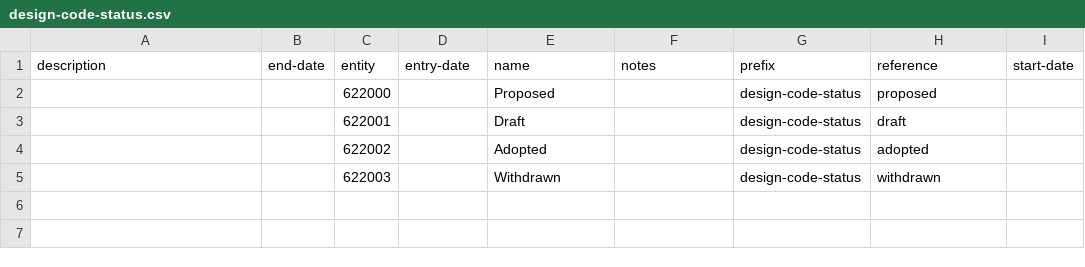
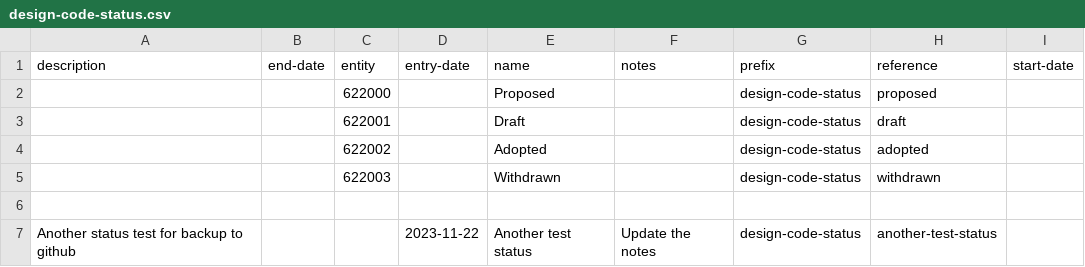
Before and after one commit to digital-land/dluhc-datasets, a CSV file: data/registers/design-code-status.csv, drawn as a sheet.

```diff
--- a/data/registers/design-code-status.csv
+++ b/data/registers/design-code-status.csv
@@ -5 +5,3 @@ description,end-date,entity,entry-date,name,notes,prefix,reference,start-date
 ,,622003,,Withdrawn,,design-code-status,withdrawn,
+
+Another status test for backup to github,,,2023-11-22,Another test status,Update the notes,design-code-status,another-test-status,
```
